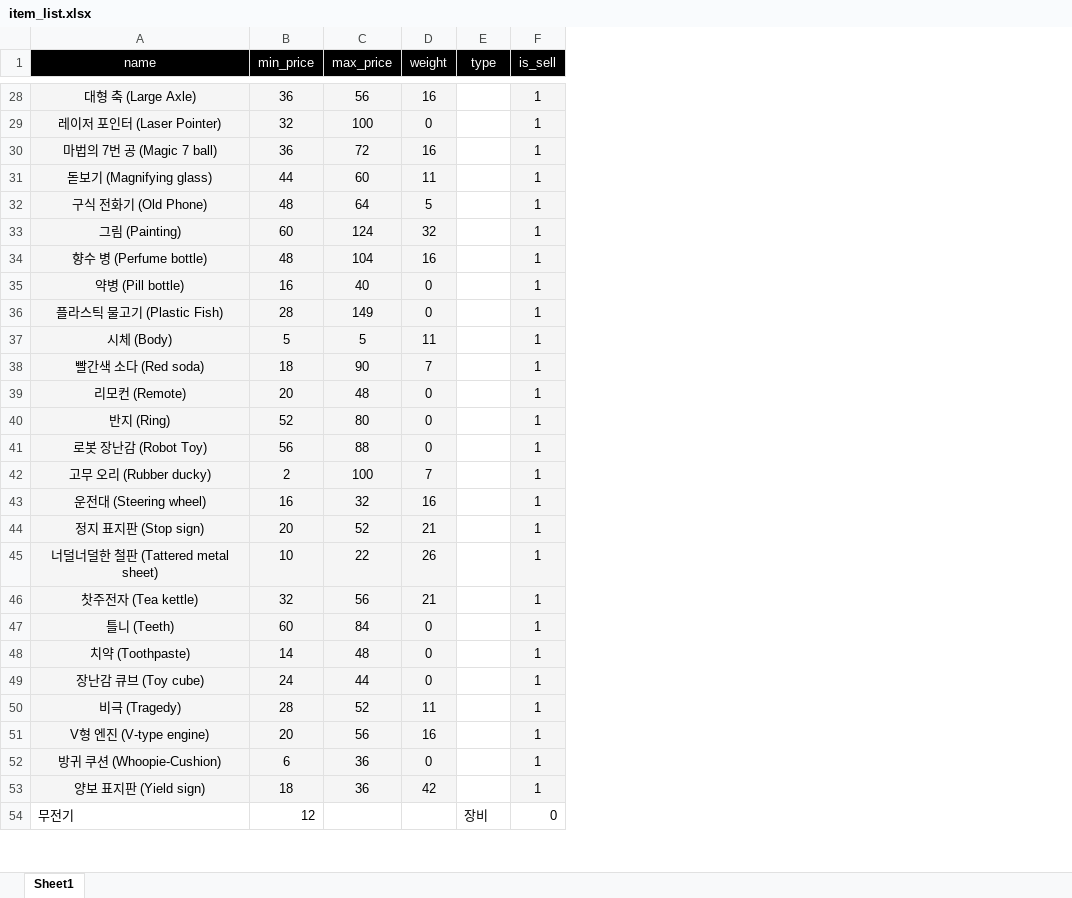
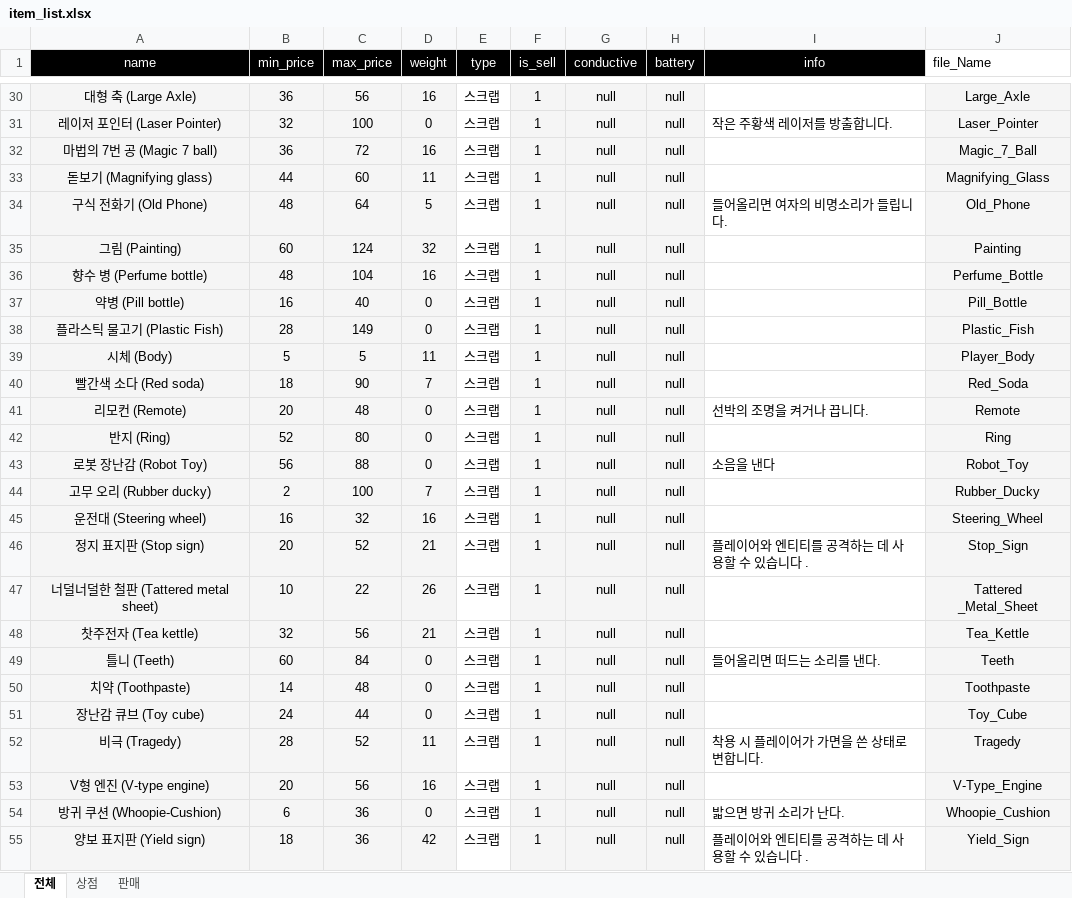
Before and after one commit to KDT-IaaS-Class-Two-Group/subject-7-exam-database-2, an Excel workbook: public/resource/exel/item_list.xlsx, sheet 전체, drawn as a sheet; only a part is shown, gaps mark what is left out; values as stored, in another font and other column widths than the file's, no borders; removed rows and columns are numbered as before the commit, all else as after; the diff covers the shown part only; the diff names each change by its address in the sheet, - before the commit and + after, or states it on an @@ line.

```diff
--- a/public/resource/exel/item_list.xlsx (sheet 전체)
+++ b/public/resource/exel/item_list.xlsx (sheet 전체)
-sheet tab: Sheet1
+sheet tab: 전체
+sheet tab: 상점
+sheet tab: 판매
+column G (conductive), rows 30-55: all null
+column H (battery), rows 30-55: all null
+column I (info), rows 31-55: 작은 주황색 레이저를 방출합니다. |  |  | 들어올리면 여자의 비명소리가 들립니다. |  |  |  |  |  |  | 선박의 조명을 켜거나 끕니다. |  | 소음을 낸다 |  |  | 플레이어와 엔티티를 공격하는 데 사용할 수 있습니다 . |  |  | 들어올리면 떠드는 소리를 낸다. |  |  | 착용 시 플레이어가 가면을 쓴 상태로 변합니다. |  | 밟으면 방귀 소리가 난다. | 플레이어와 엔티티를 공격하는 데 사용할 수 있습니다 .
+column J (file_Name), rows 30-55: Large_Axle | Laser_Pointer | Magic_7_Ball | Magnifying_Glass | Old_Phone | Painting | Perfume_Bottle | Pill_Bottle | Plastic_Fish | Player_Body | Red_Soda | Remote | Ring | Robot_Toy | Rubber_Ducky | Steering_Wheel | Stop_Sign | Tattered _Metal_Sheet | Tea_Kettle | Teeth | Toothpaste | Toy_Cube | Tragedy | V-Type_Engine | Whoopie_Cushion | Yield_Sign
-E30:E55 (type): (empty)
+E30:E55 (type): 스크랩
-row 54: 무전기 | 12 |  |  | 장비 | 0
```
Also changed, not shown: 38 added rows, 33 removed rows, 31 edited cells and cell formats elsewhere in this sheet.
